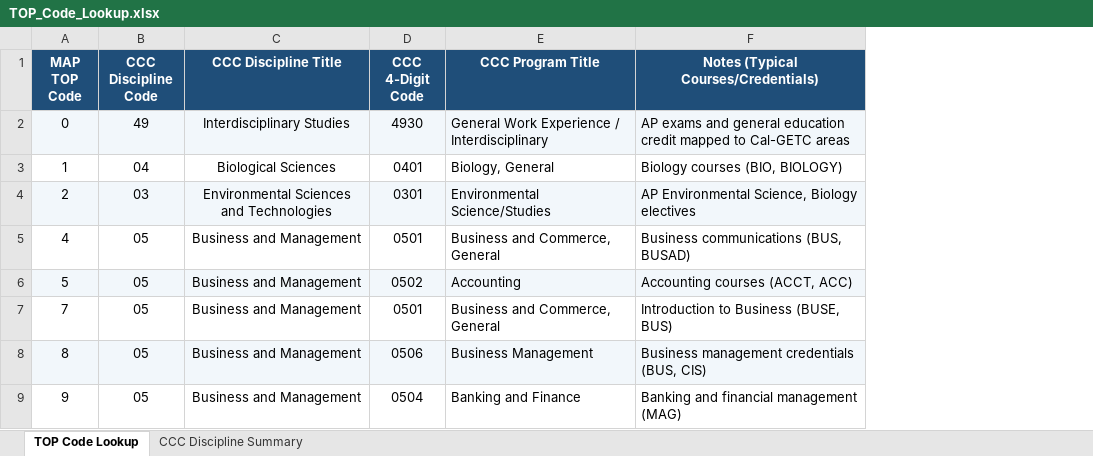
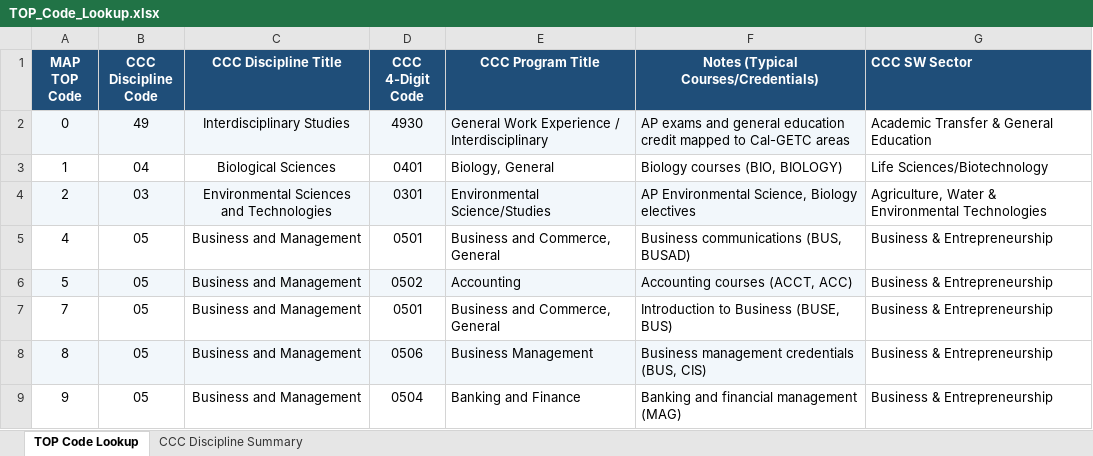
Before and after one commit to CPL-Initiative/cpl-project-tracker, an Excel workbook: TOP_Code_Lookup.xlsx, sheet TOP Code Lookup, drawn as a sheet; only a part is shown; values as stored, in another font and other column widths than the file's, no borders; the diff names each change by its address in the sheet, - before the commit and + after, or states it on an @@ line.

```diff
--- a/TOP_Code_Lookup.xlsx (sheet TOP Code Lookup)
+++ b/TOP_Code_Lookup.xlsx (sheet TOP Code Lookup)
+column G (CCC SW Sector), rows 2-9: Academic Transfer & General Education | Life Sciences/Biotechnology | Agriculture, Water & Environmental Technologies | Business & Entrepreneurship | Business & Entrepreneurship | Business & Entrepreneurship | Business & Entrepreneurship | Business & Entrepreneurship
```
Also changed, not shown: exports/exhibit-by-college.xlsx, exports/exhibit-by-cpl-type.xlsx, 10 other files.
